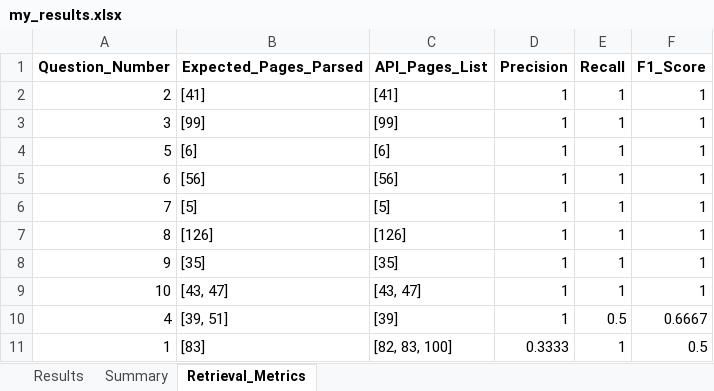
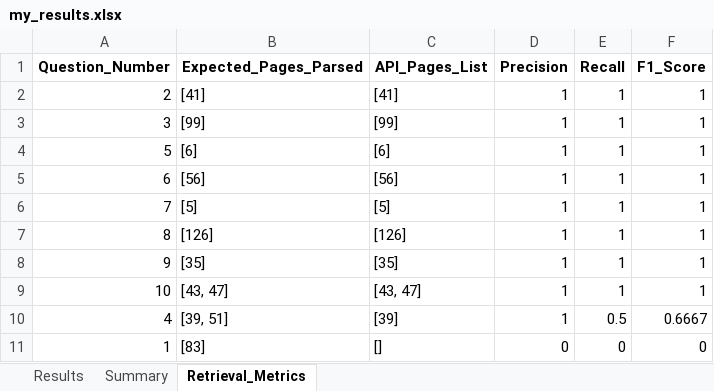
Before and after one commit to dhruvshrinet1/Boeing_rag, an Excel workbook: my_results.xlsx, sheet Retrieval_Metrics, drawn as a sheet; values as stored, in another font and other column widths than the file's, no borders; the diff names each change by its address in the sheet, - before the commit and + after, or states it on an @@ line.

```diff
--- a/my_results.xlsx (sheet Retrieval_Metrics)
+++ b/my_results.xlsx (sheet Retrieval_Metrics)
-C11 (API_Pages_List): [82, 83, 100]
+C11 (API_Pages_List): []
-D11 (Precision): 0.3333
+D11 (Precision): 0
-E11 (Recall): 1
+E11 (Recall): 0
-F11 (F1_Score): 0.5
+F11 (F1_Score): 0
```
Also changed, not shown: sheet Results, sheet Summary, 7 other files.
